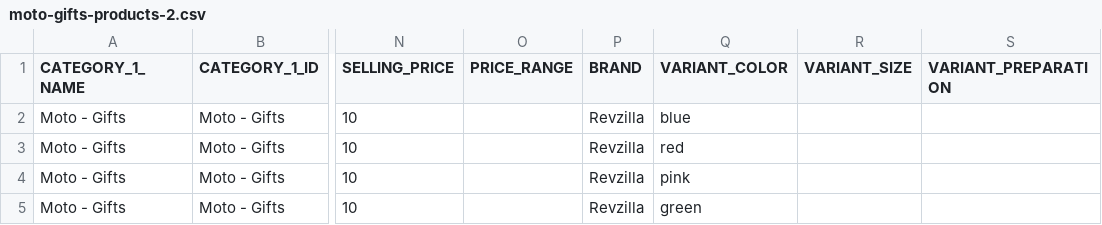
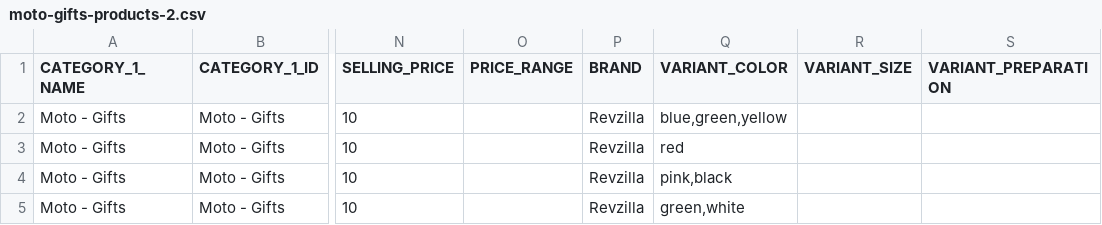
Before and after one commit to siddharthreddy/test-upscale, a CSV file: moto-gifts-products-2.csv, drawn as a sheet; only a part is shown, gaps mark what is left out; the diff names each change by its address in the sheet, - before the commit and + after, or states it on an @@ line.

Commit message:
More gifts.

```diff
--- a/moto-gifts-products-2.csv
+++ b/moto-gifts-products-2.csv
-Q2 (VARIANT_COLOR): blue
+Q2 (VARIANT_COLOR): blue,green,yellow
-Q4 (VARIANT_COLOR): pink
+Q4 (VARIANT_COLOR): pink,black
-Q5 (VARIANT_COLOR): green
+Q5 (VARIANT_COLOR): green,white
```
